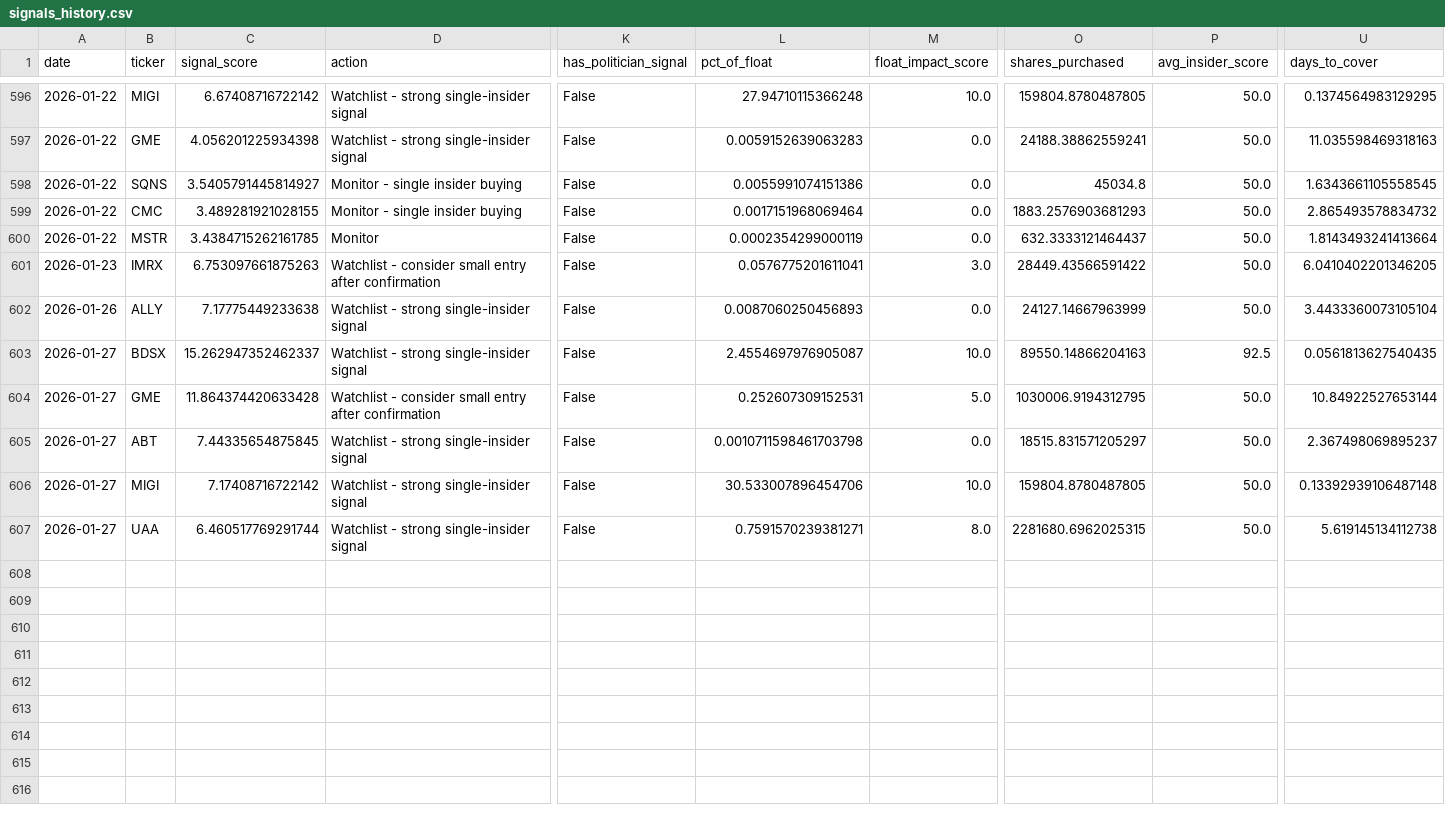
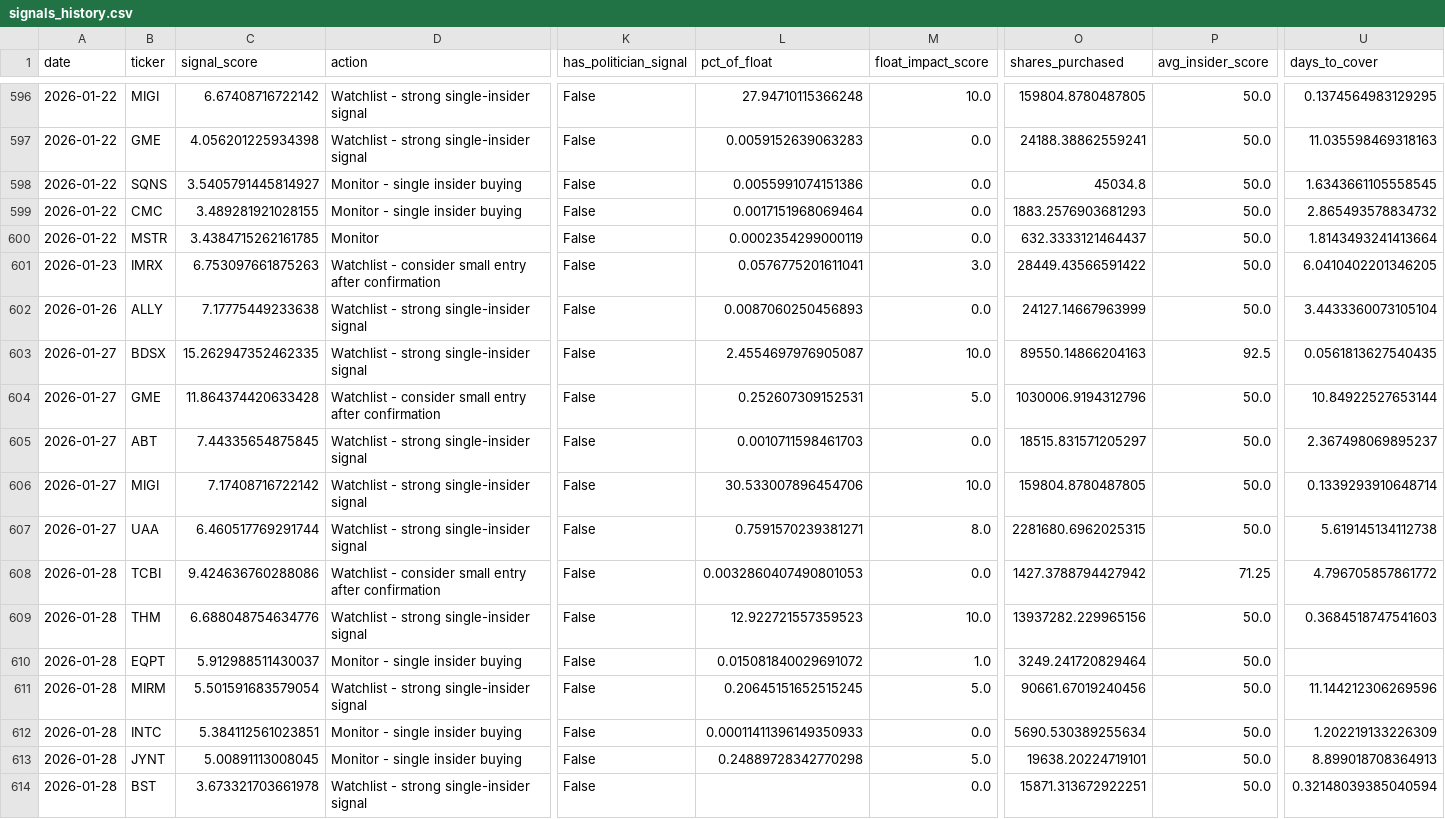
Before and after one commit to Samie-mirghani/insider-cluster-watch, a CSV file: data/signals_history.csv, drawn as a sheet; only a part is shown, gaps mark what is left out; rows hold the shown columns only; the diff names each change by its address in the sheet, - before the commit and + after, or states it on an @@ line.

```diff
--- a/data/signals_history.csv
+++ b/data/signals_history.csv
-C603 (signal_score): 15.262947352462337
+C603 (signal_score): 15.262947352462335
-O604 (shares_purchased): 1030006.9194312795
+O604 (shares_purchased): 1030006.9194312796
-L605 (pct_of_float): 0.0010711598461703798
+L605 (pct_of_float): 0.0010711598461703
-U606 (days_to_cover): 0.13392939106487148
+U606 (days_to_cover): 0.1339293910648714
+row 608: 2026-01-28 | TCBI | 9.424636760288086 | Watchlist - consider small entry after confirmation | False | 0.0032860407490801053 | 0.0 | 1427.3788794427942 | 71.25 | 4.796705857861772
+row 609: 2026-01-28 | THM | 6.688048754634776 | Watchlist - strong single-insider signal | False | 12.922721557359523 | 10.0 | 13937282.229965156 | 50.0 | 0.3684518747541603
+row 610: 2026-01-28 | EQPT | 5.912988511430037 | Monitor - single insider buying | False | 0.015081840029691072 | 1.0 | 3249.241720829464 | 50.0
+row 611: 2026-01-28 | MIRM | 5.501591683579054 | Watchlist - strong single-insider signal | False | 0.20645151652515245 | 5.0 | 90661.67019240456 | 50.0 | 11.144212306269596
+row 612: 2026-01-28 | INTC | 5.384112561023851 | Monitor - single insider buying | False | 0.00011411396149350933 | 0.0 | 5690.530389255634 | 50.0 | 1.202219133226309
+row 613: 2026-01-28 | JYNT | 5.00891113008045 | Monitor - single insider buying | False | 0.24889728342770298 | 5.0 | 19638.20224719101 | 50.0 | 8.899018708364913
+row 614: 2026-01-28 | BST | 3.673321703661978 | Watchlist - strong single-insider signal | False |  | 0.0 | 15871.313672922251 | 50.0 | 0.32148039385040594
```
Also changed, not shown: data/paper_trades.csv, 12 other files.
